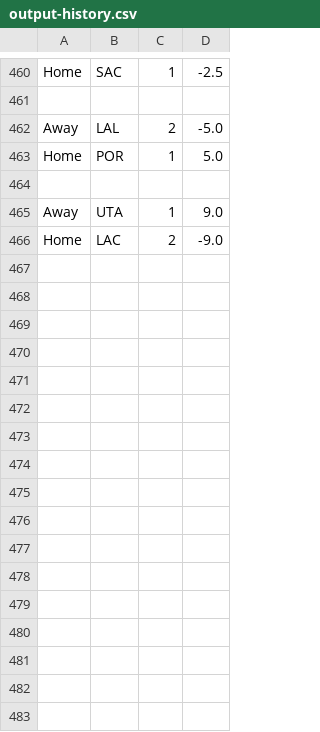
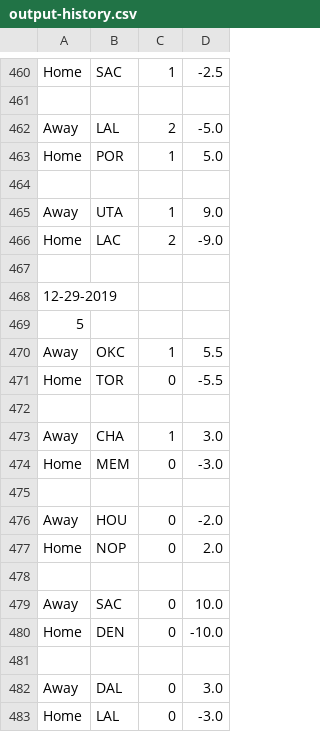
Before and after one commit to FNoonan720/NBA-Game-Model-Scraper, a CSV file: output-history.csv, drawn as a sheet; only a part is shown, gaps mark what is left out.

```diff
--- a/output-history.csv
+++ b/output-history.csv
@@ -466 +466,18 @@ Away,UTA,1,9.0
 Home,LAC,2,-9.0
+
+12-29-2019
+5
+Away,OKC,1,5.5
+Home,TOR,0,-5.5
+
+Away,CHA,1,3.0
+Home,MEM,0,-3.0
+
+Away,HOU,0,-2.0
+Home,NOP,0,2.0
+
+Away,SAC,0,10.0
+Home,DEN,0,-10.0
+
+Away,DAL,0,3.0
+Home,LAL,0,-3.0
```
Also changed, not shown: output.csv.
